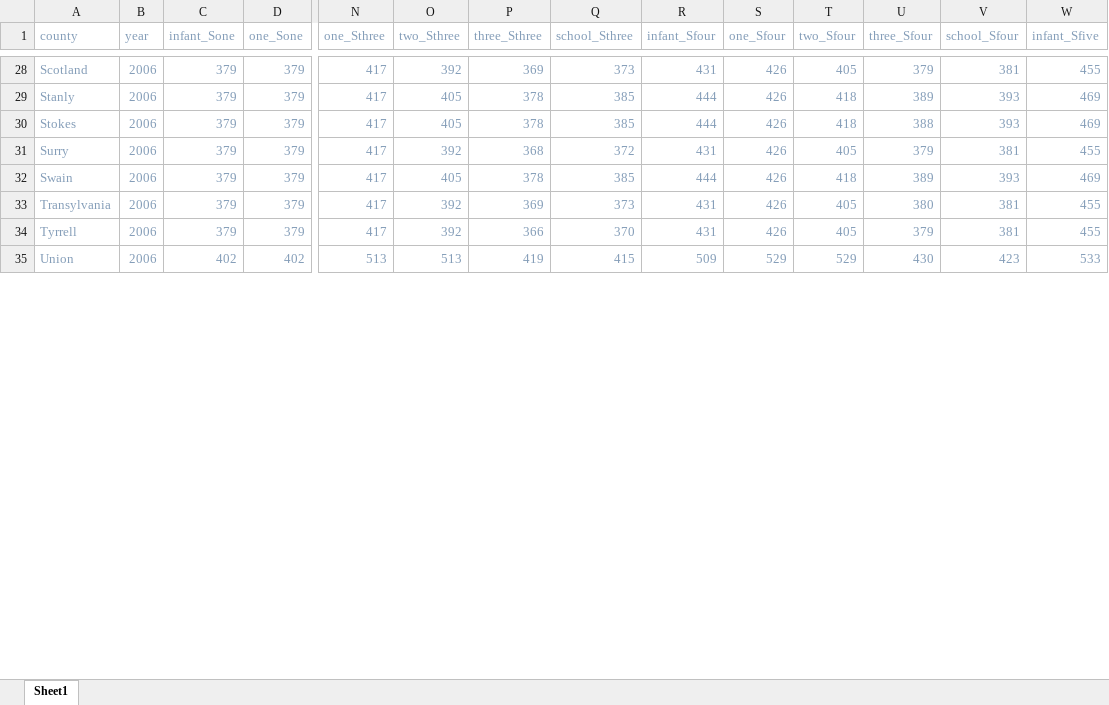
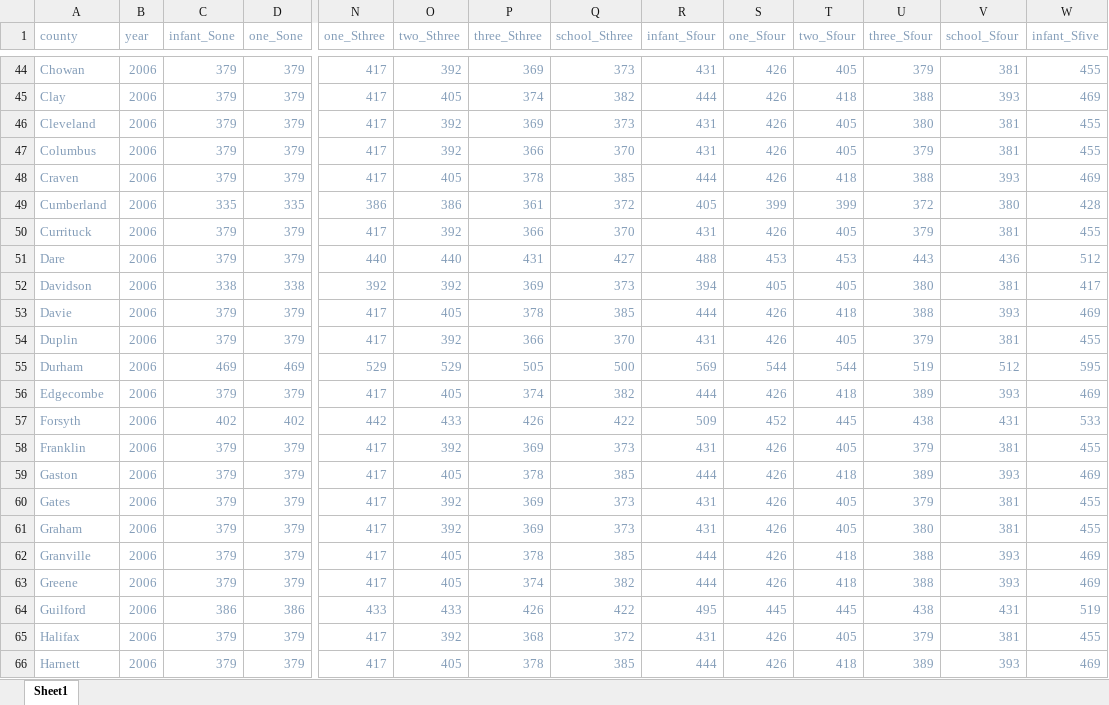
Before and after one commit to forsythfuture/income-insufficiency, an Excel workbook: data/raw_data/child_care/child_06.xlsx, sheet Sheet1, drawn as a sheet; only a part is shown, gaps mark what is left out; values as stored, in another font and other column widths than the file's, no borders; removed rows and columns are numbered as before the commit, all else as after; rows hold the shown columns only; the diff covers the shown part only; the diff names each change by its address in the sheet, - before the commit and + after, or states it on an @@ line.

```diff
--- a/data/raw_data/child_care/child_06.xlsx (sheet Sheet1)
+++ b/data/raw_data/child_care/child_06.xlsx (sheet Sheet1)
-A44 (county): Scotland
+A44 (county): Chowan
+row 45: Clay | 2006 | 379 | 379 | 417 | 405 | 374 | 382 | 444 | 426 | 418 | 388 | 393 | 469
+row 46: Cleveland | 2006 | 379 | 379 | 417 | 392 | 369 | 373 | 431 | 426 | 405 | 380 | 381 | 455
+row 47: Columbus | 2006 | 379 | 379 | 417 | 392 | 366 | 370 | 431 | 426 | 405 | 379 | 381 | 455
-A48 (county): Stanly
+A48 (county): Craven
-U48 (three_Sfour): 389
+U48 (three_Sfour): 388
+row 49: Cumberland | 2006 | 335 | 335 | 386 | 386 | 361 | 372 | 405 | 399 | 399 | 372 | 380 | 428
+row 50: Currituck | 2006 | 379 | 379 | 417 | 392 | 366 | 370 | 431 | 426 | 405 | 379 | 381 | 455
+row 51: Dare | 2006 | 379 | 379 | 440 | 440 | 431 | 427 | 488 | 453 | 453 | 443 | 436 | 512
+row 52: Davidson | 2006 | 338 | 338 | 392 | 392 | 369 | 373 | 394 | 405 | 405 | 380 | 381 | 417
-A53 (county): Stokes
+A53 (county): Davie
-A54 (county): Surry
+A54 (county): Duplin
-P54 (three_Sthree): 368
+P54 (three_Sthree): 366
-Q54 (school_Sthree): 372
+Q54 (school_Sthree): 370
+row 55: Durham | 2006 | 469 | 469 | 529 | 529 | 505 | 500 | 569 | 544 | 544 | 519 | 512 | 595
+row 56: Edgecombe | 2006 | 379 | 379 | 417 | 405 | 374 | 382 | 444 | 426 | 418 | 389 | 393 | 469
+row 57: Forsyth | 2006 | 402 | 402 | 442 | 433 | 426 | 422 | 509 | 452 | 445 | 438 | 431 | 533
+row 58: Franklin | 2006 | 379 | 379 | 417 | 392 | 369 | 373 | 431 | 426 | 405 | 379 | 381 | 455
-A59 (county): Swain
+A59 (county): Gaston
+row 60: Gates | 2006 | 379 | 379 | 417 | 392 | 369 | 373 | 431 | 426 | 405 | 379 | 381 | 455
-A61 (county): Transylvania
+A61 (county): Graham
+row 62: Granville | 2006 | 379 | 379 | 417 | 405 | 378 | 385 | 444 | 426 | 418 | 388 | 393 | 469
+row 63: Greene | 2006 | 379 | 379 | 417 | 405 | 374 | 382 | 444 | 426 | 418 | 388 | 393 | 469
+row 64: Guilford | 2006 | 386 | 386 | 433 | 433 | 426 | 422 | 495 | 445 | 445 | 438 | 431 | 519
-A65 (county): Tyrrell
+A65 (county): Halifax
-P65 (three_Sthree): 366
+P65 (three_Sthree): 368
-Q65 (school_Sthree): 370
+Q65 (school_Sthree): 372
-row 35: Union | 2006 | 402 | 402 | 513 | 513 | 419 | 415 | 509 | 529 | 529 | 430 | 423 | 533
+row 66: Harnett | 2006 | 379 | 379 | 417 | 405 | 378 | 385 | 444 | 426 | 418 | 389 | 393 | 469
```
Also changed, not shown: 42 added rows, 1 removed row and 34 edited cells elsewhere in this sheet, data/raw_data/child_care/child_16_18.xlsx, 9 other files.
